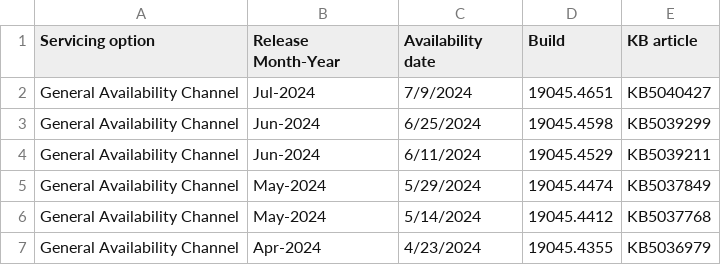
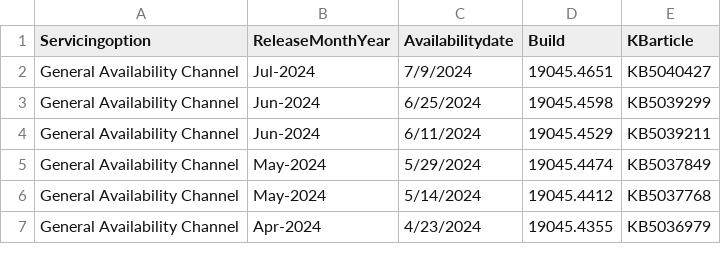
Before and after one commit to jaydxt/Windows_Release_History, a CSV file: Windows10Releases.csv, drawn as a sheet; only a part is shown.

Commit message:
Update Windows10Releases.csv
Removed the Whitespace in the Header Columns

```diff
--- a/Windows10Releases.csv
+++ b/Windows10Releases.csv
@@ -1,2 +1,2 @@
-Servicing option,Release Month-Year,Availability date,Build,KB article
+Servicingoption,ReleaseMonthYear,Availabilitydate,Build,KBarticle
 General Availability Channel,Jul-2024,7/9/2024,19045.4651,KB5040427
```
